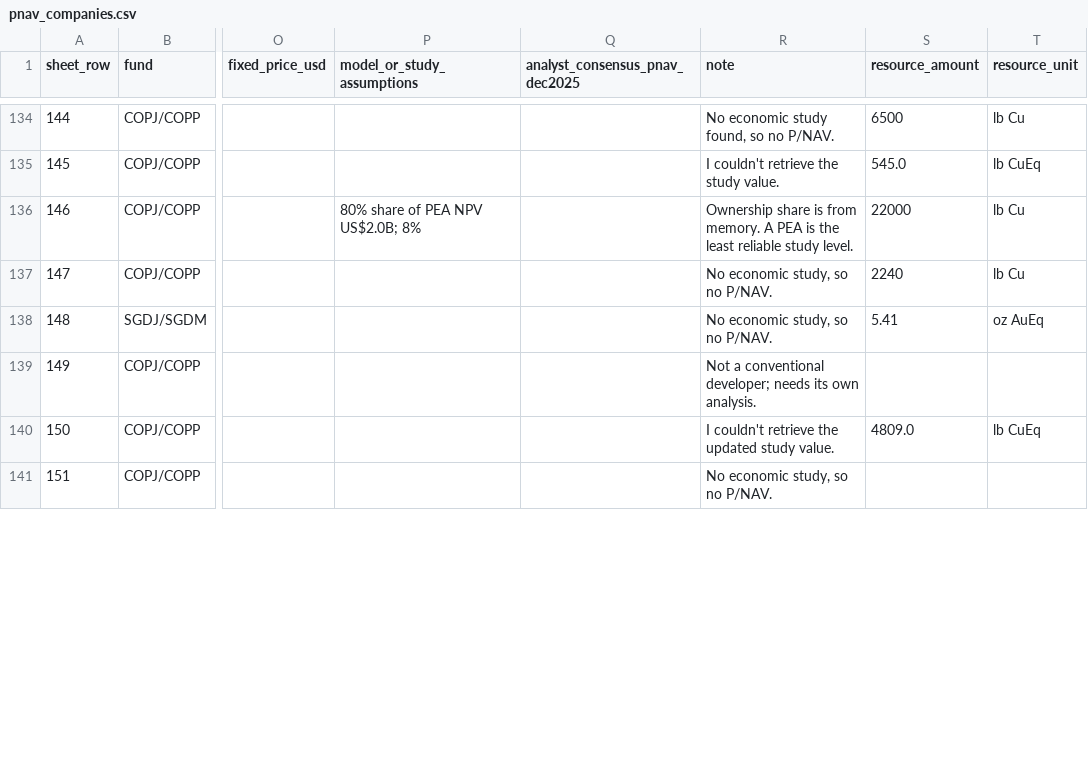
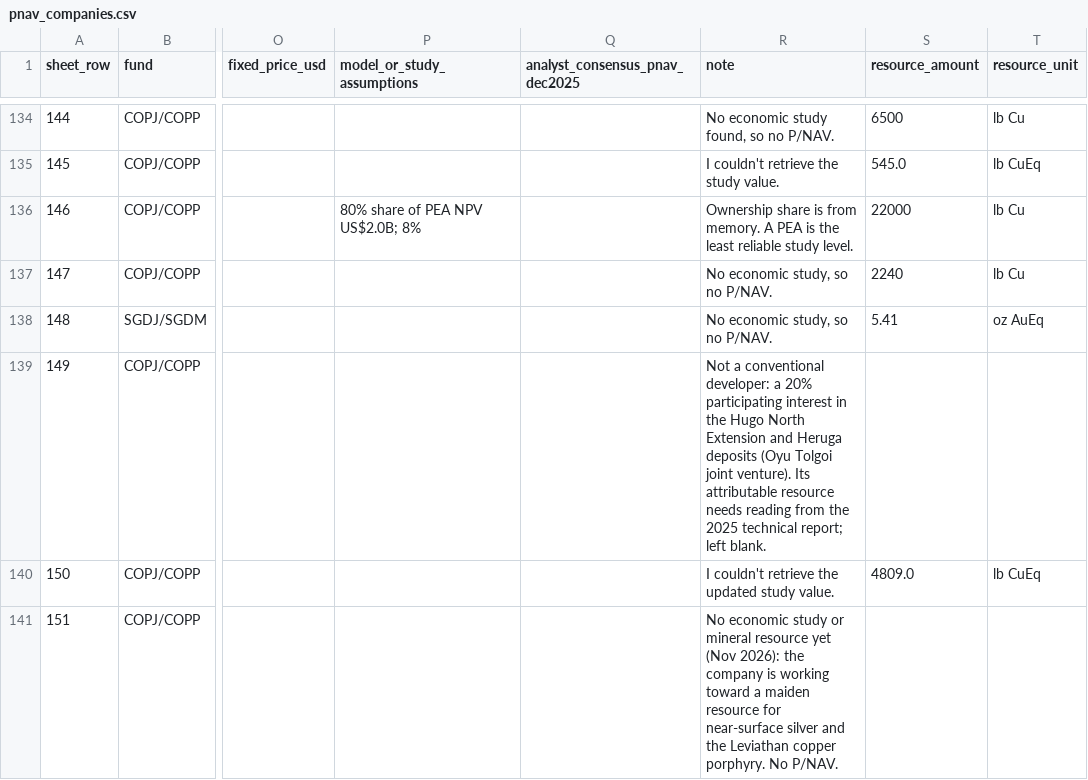
Before and after one commit to rmvw96-spec/mining-company-valuations, a CSV file: data/research/pnav_companies.csv, drawn as a sheet; only a part is shown, gaps mark what is left out; the diff covers the shown part only; the diff names each change by its address in the sheet, - before the commit and + after, or states it on an @@ line.

```diff
--- a/data/research/pnav_companies.csv
+++ b/data/research/pnav_companies.csv
-R139 (note): …a conventional developer; needs its own analysis.
+R139 (note): …a conventional developer: a 20% participating interest in the Hugo North Extension and Heruga deposits (Oyu Tolgoi joint venture). Its attributable resource needs reading from the 2025 technical report; left blank.
-R141 (note): No economic study, so no P/NAV.
+R141 (note): No economic study or mineral resource yet (Nov 2026): the company is working toward a maiden resource for near-surface silver and the Leviathan copper porphyry. No P/NAV.
```
Also changed, not shown: 10 edited cells elsewhere in this file, config/corrections.csv, config/symbol_overrides.csv, 2 other files.
